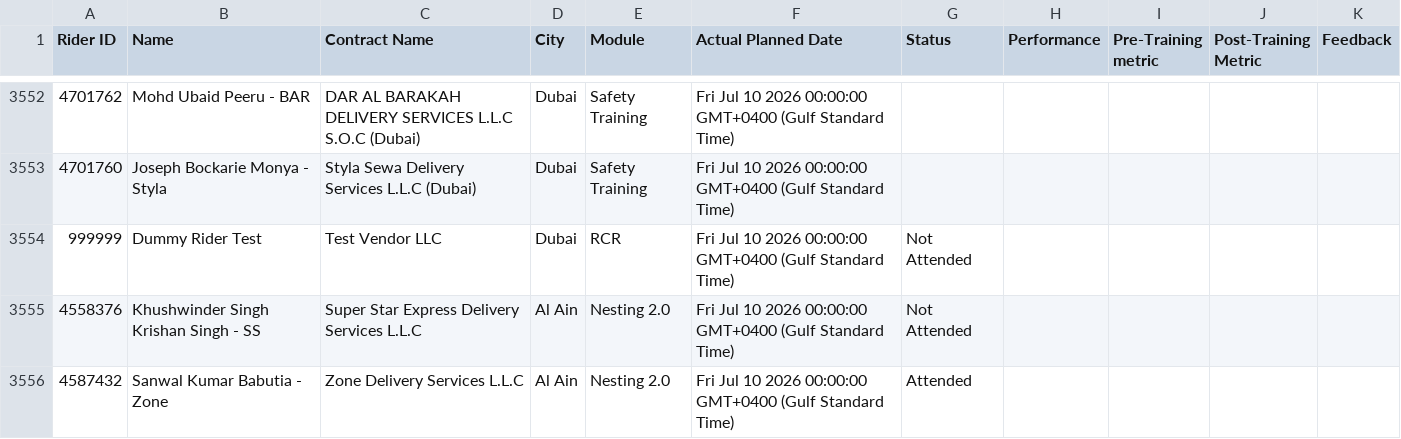
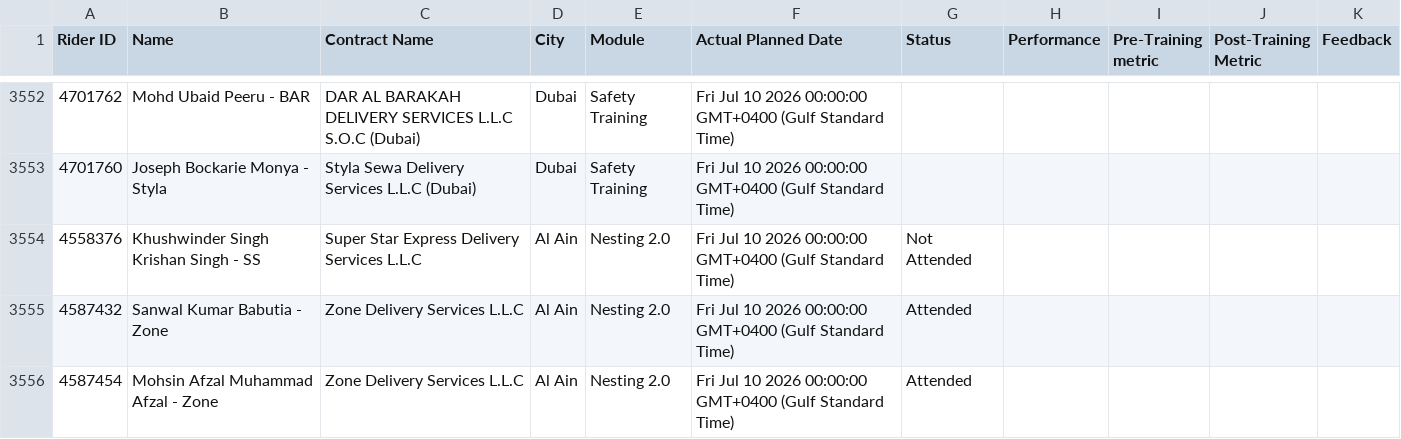
Before and after one commit to rogerjonathan-bot/talabat-dashboard, a CSV file: data.csv, drawn as a sheet; only a part is shown, gaps mark what is left out; the shorter side is filled out with more unchanged rows; the diff names each change by its address in the sheet, - before the commit and + after, or states it on an @@ line.

Commit message:
🔄 Automatic Daily Fleet Metrics Update via Google Apps Script sync engine

```diff
--- a/data.csv
+++ b/data.csv
-row 3554: 999999 | Dummy Rider Test | Test Vendor LLC | Dubai | RCR | Fri Jul 10 2026 00:00:00 GMT+0400 (Gulf Standard Time) | Not Attended
```
